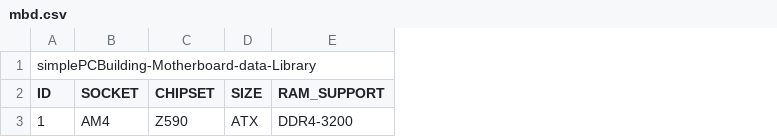
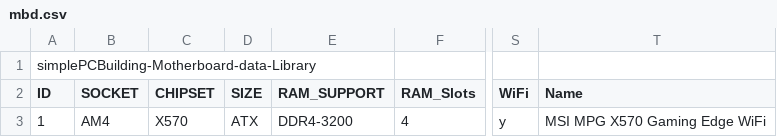
Before and after one commit to janishutz/simplePCBuilding-PC-Configuration-Suite, a CSV file: data/product_info/mbd.csv, drawn as a sheet; only a part is shown, gaps mark what is left out; the diff names each change by its address in the sheet, - before the commit and + after, or states it on an @@ line.

```diff
--- a/data/product_info/mbd.csv
+++ b/data/product_info/mbd.csv
+column F (RAM_Slots), row 3: 4
+column S (WiFi), row 3: y
+column T (Name), row 3: MSI MPG X570 Gaming Edge WiFi
-C3 (CHIPSET): Z590
+C3 (CHIPSET): X570
```
Also changed, not shown: 6 other files.
